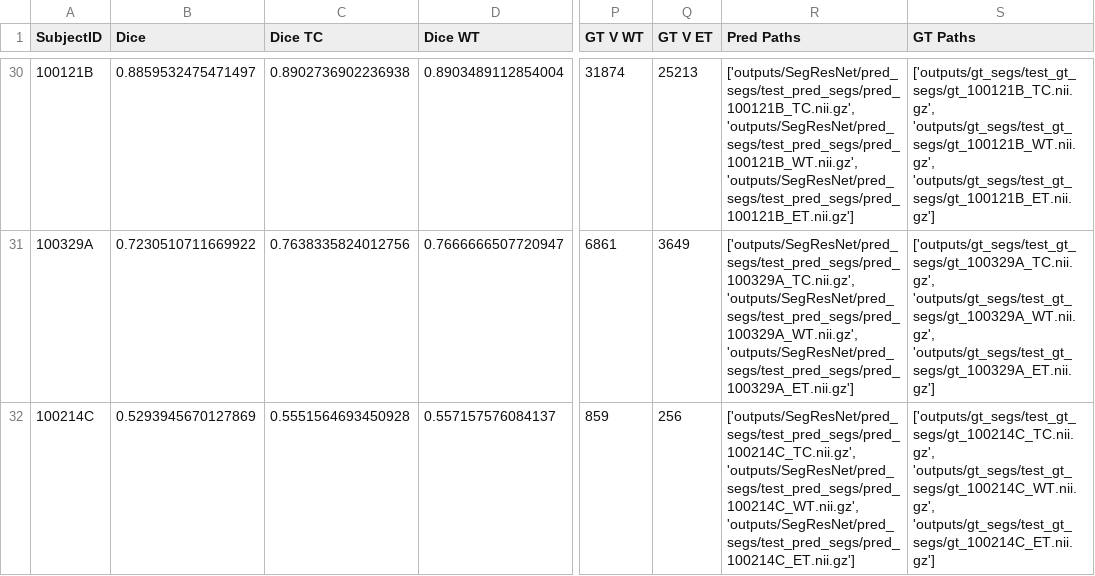
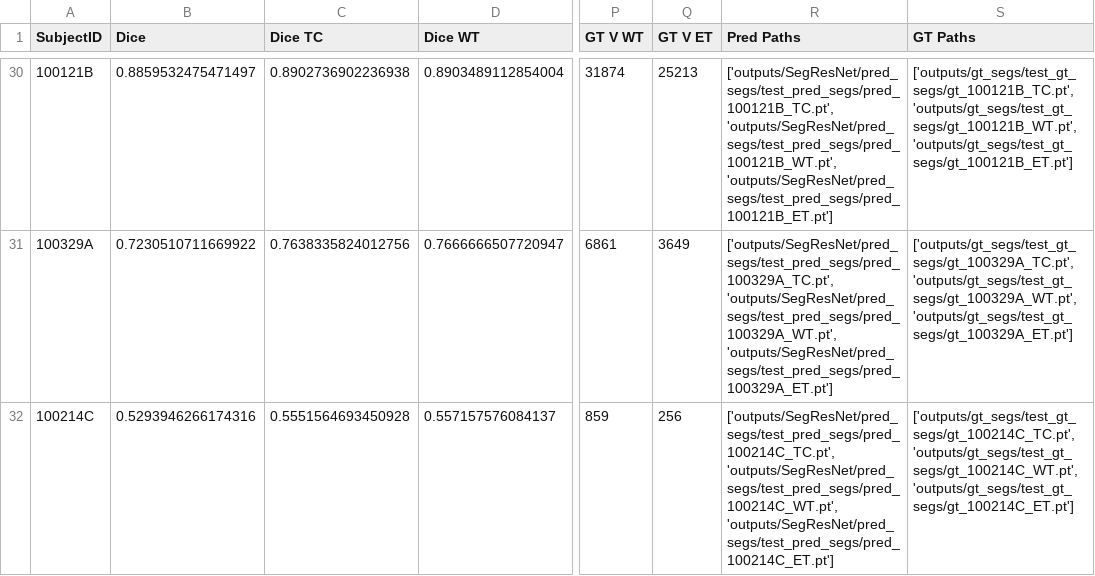
Before and after one commit to NachoGV/Semantic-Segmentation-of-Brain-Metastases-in-MRI-Scans, a CSV file: outputs/SegResNet/test_scores.csv, drawn as a sheet; only a part is shown, gaps mark what is left out; the diff covers the shown part only; the diff names each change by its address in the sheet, - before the commit and + after, or states it on an @@ line.

```diff
--- a/outputs/SegResNet/test_scores.csv
+++ b/outputs/SegResNet/test_scores.csv
-R30 (Pred Paths): ['outputs/SegResNet/pred_segs/test_pred_segs/pred_100121B_TC.nii.gz', 'outputs/SegResNet/pred_segs/test_pred_segs/pred_100121B_WT.nii.gz', 'outputs/SegResNet/pred_segs/test_pred_segs/pred_100121B_ET.nii.gz']
+R30 (Pred Paths): ['outputs/SegResNet/pred_segs/test_pred_segs/pred_100121B_TC.pt', 'outputs/SegResNet/pred_segs/test_pred_segs/pred_100121B_WT.pt', 'outputs/SegResNet/pred_segs/test_pred_segs/pred_100121B_ET.pt']
-S30 (GT Paths): ['outputs/gt_segs/test_gt_segs/gt_100121B_TC.nii.gz', 'outputs/gt_segs/test_gt_segs/gt_100121B_WT.nii.gz', 'outputs/gt_segs/test_gt_segs/gt_100121B_ET.nii.gz']
+S30 (GT Paths): ['outputs/gt_segs/test_gt_segs/gt_100121B_TC.pt', 'outputs/gt_segs/test_gt_segs/gt_100121B_WT.pt', 'outputs/gt_segs/test_gt_segs/gt_100121B_ET.pt']
-R31 (Pred Paths): ['outputs/SegResNet/pred_segs/test_pred_segs/pred_100329A_TC.nii.gz', 'outputs/SegResNet/pred_segs/test_pred_segs/pred_100329A_WT.nii.gz', 'outputs/SegResNet/pred_segs/test_pred_segs/pred_100329A_ET.nii.gz']
+R31 (Pred Paths): ['outputs/SegResNet/pred_segs/test_pred_segs/pred_100329A_TC.pt', 'outputs/SegResNet/pred_segs/test_pred_segs/pred_100329A_WT.pt', 'outputs/SegResNet/pred_segs/test_pred_segs/pred_100329A_ET.pt']
-S31 (GT Paths): ['outputs/gt_segs/test_gt_segs/gt_100329A_TC.nii.gz', 'outputs/gt_segs/test_gt_segs/gt_100329A_WT.nii.gz', 'outputs/gt_segs/test_gt_segs/gt_100329A_ET.nii.gz']
+S31 (GT Paths): ['outputs/gt_segs/test_gt_segs/gt_100329A_TC.pt', 'outputs/gt_segs/test_gt_segs/gt_100329A_WT.pt', 'outputs/gt_segs/test_gt_segs/gt_100329A_ET.pt']
-B32 (Dice): 0.5293945670127869
+B32 (Dice): 0.5293946266174316
-R32 (Pred Paths): ['outputs/SegResNet/pred_segs/test_pred_segs/pred_100214C_TC.nii.gz', 'outputs/SegResNet/pred_segs/test_pred_segs/pred_100214C_WT.nii.gz', 'outputs/SegResNet/pred_segs/test_pred_segs/pred_100214C_ET.nii.gz']
+R32 (Pred Paths): ['outputs/SegResNet/pred_segs/test_pred_segs/pred_100214C_TC.pt', 'outputs/SegResNet/pred_segs/test_pred_segs/pred_100214C_WT.pt', 'outputs/SegResNet/pred_segs/test_pred_segs/pred_100214C_ET.pt']
-S32 (GT Paths): ['outputs/gt_segs/test_gt_segs/gt_100214C_TC.nii.gz', 'outputs/gt_segs/test_gt_segs/gt_100214C_WT.nii.gz', 'outputs/gt_segs/test_gt_segs/gt_100214C_ET.nii.gz']
+S32 (GT Paths): ['outputs/gt_segs/test_gt_segs/gt_100214C_TC.pt', 'outputs/gt_segs/test_gt_segs/gt_100214C_WT.pt', 'outputs/gt_segs/test_gt_segs/gt_100214C_ET.pt']
```
Also changed, not shown: 63 edited cells elsewhere in this file, outputs/AHNet/test_scores.csv, outputs/SegResNet/val_scores.csv, 19 other files.
